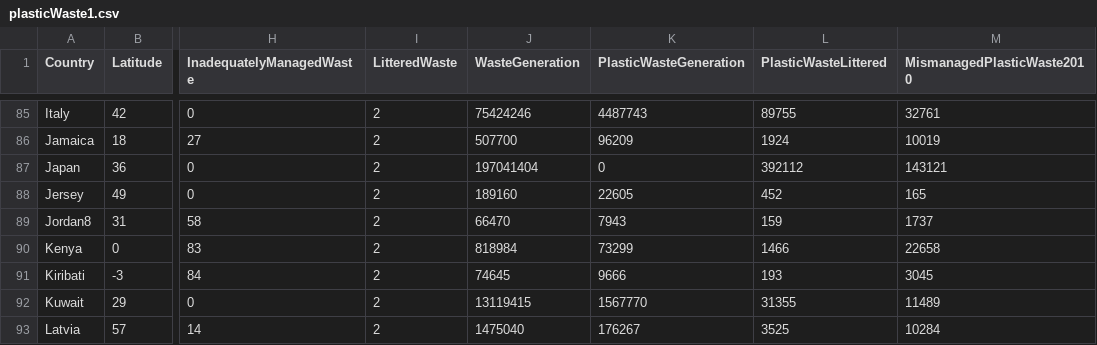
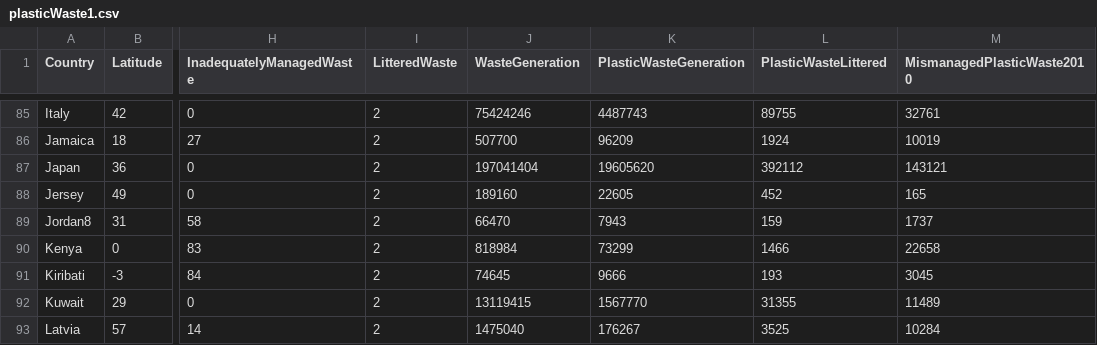
Before and after one commit to angles-d/HackGT8, a CSV file: plasticWaste1.csv, drawn as a sheet; only a part is shown, gaps mark what is left out; the diff names each change by its address in the sheet, - before the commit and + after, or states it on an @@ line.

Commit message:
Update plasticWaste1.csv

```diff
--- a/plasticWaste1.csv
+++ b/plasticWaste1.csv
-K87 (PlasticWasteGeneration): 0
+K87 (PlasticWasteGeneration): 19605620
```
